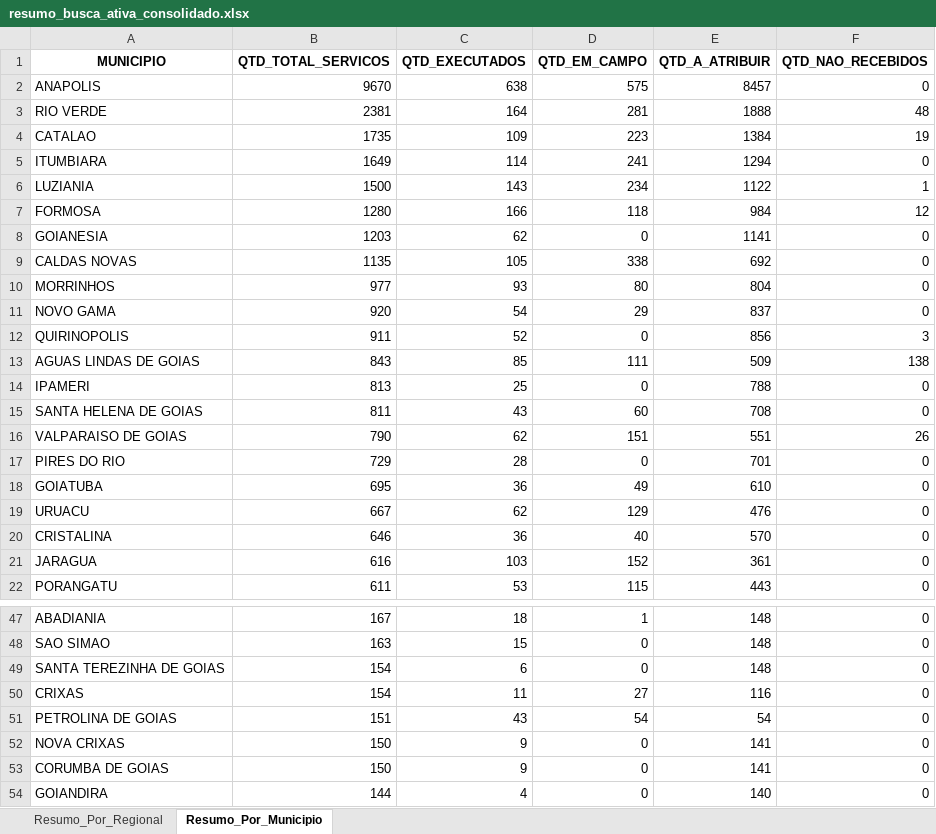
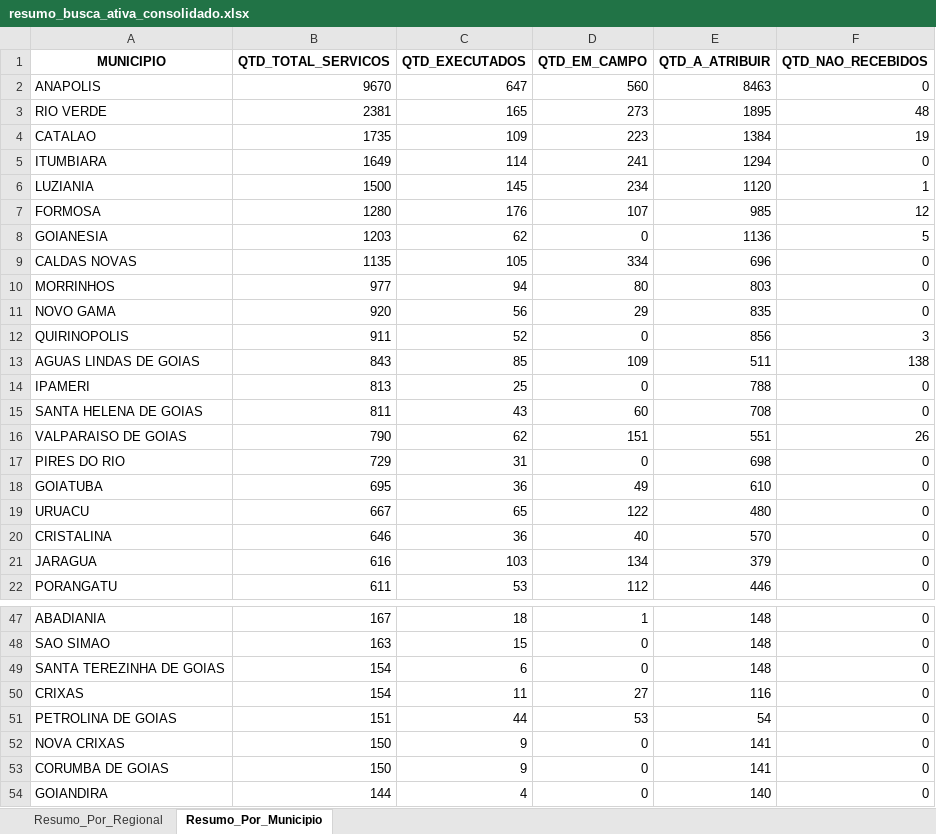
Before and after one commit to Pliniomr20/Busca-Ativa, an Excel workbook: resumo_busca_ativa_consolidado.xlsx, sheet Resumo_Por_Municipio, drawn as a sheet; only a part is shown, gaps mark what is left out; values as stored, in another font and other column widths than the file's, no borders; the diff covers the shown part only; the diff names each change by its address in the sheet, - before the commit and + after, or states it on an @@ line.

```diff
--- a/resumo_busca_ativa_consolidado.xlsx (sheet Resumo_Por_Municipio)
+++ b/resumo_busca_ativa_consolidado.xlsx (sheet Resumo_Por_Municipio)
-C2 (QTD_EXECUTADOS): 638
+C2 (QTD_EXECUTADOS): 647
-D2 (QTD_EM_CAMPO): 575
+D2 (QTD_EM_CAMPO): 560
-E2 (QTD_A_ATRIBUIR): 8457
+E2 (QTD_A_ATRIBUIR): 8463
-C3 (QTD_EXECUTADOS): 164
+C3 (QTD_EXECUTADOS): 165
-D3 (QTD_EM_CAMPO): 281
+D3 (QTD_EM_CAMPO): 273
-E3 (QTD_A_ATRIBUIR): 1888
+E3 (QTD_A_ATRIBUIR): 1895
-C6 (QTD_EXECUTADOS): 143
+C6 (QTD_EXECUTADOS): 145
-E6 (QTD_A_ATRIBUIR): 1122
+E6 (QTD_A_ATRIBUIR): 1120
-C7 (QTD_EXECUTADOS): 166
+C7 (QTD_EXECUTADOS): 176
-D7 (QTD_EM_CAMPO): 118
+D7 (QTD_EM_CAMPO): 107
-E7 (QTD_A_ATRIBUIR): 984
+E7 (QTD_A_ATRIBUIR): 985
-E8 (QTD_A_ATRIBUIR): 1141
+E8 (QTD_A_ATRIBUIR): 1136
-F8 (QTD_NAO_RECEBIDOS): 0
+F8 (QTD_NAO_RECEBIDOS): 5
-D9 (QTD_EM_CAMPO): 338
+D9 (QTD_EM_CAMPO): 334
-E9 (QTD_A_ATRIBUIR): 692
+E9 (QTD_A_ATRIBUIR): 696
-C10 (QTD_EXECUTADOS): 93
+C10 (QTD_EXECUTADOS): 94
-E10 (QTD_A_ATRIBUIR): 804
+E10 (QTD_A_ATRIBUIR): 803
-C11 (QTD_EXECUTADOS): 54
+C11 (QTD_EXECUTADOS): 56
-E11 (QTD_A_ATRIBUIR): 837
+E11 (QTD_A_ATRIBUIR): 835
-D13 (QTD_EM_CAMPO): 111
+D13 (QTD_EM_CAMPO): 109
-E13 (QTD_A_ATRIBUIR): 509
+E13 (QTD_A_ATRIBUIR): 511
-C17 (QTD_EXECUTADOS): 28
+C17 (QTD_EXECUTADOS): 31
-E17 (QTD_A_ATRIBUIR): 701
+E17 (QTD_A_ATRIBUIR): 698
-C19 (QTD_EXECUTADOS): 62
+C19 (QTD_EXECUTADOS): 65
-D19 (QTD_EM_CAMPO): 129
+D19 (QTD_EM_CAMPO): 122
-E19 (QTD_A_ATRIBUIR): 476
+E19 (QTD_A_ATRIBUIR): 480
-D21 (QTD_EM_CAMPO): 152
+D21 (QTD_EM_CAMPO): 134
-E21 (QTD_A_ATRIBUIR): 361
+E21 (QTD_A_ATRIBUIR): 379
-D22 (QTD_EM_CAMPO): 115
+D22 (QTD_EM_CAMPO): 112
-E22 (QTD_A_ATRIBUIR): 443
+E22 (QTD_A_ATRIBUIR): 446
-C51 (QTD_EXECUTADOS): 43
+C51 (QTD_EXECUTADOS): 44
-D51 (QTD_EM_CAMPO): 54
+D51 (QTD_EM_CAMPO): 53
```
Also changed, not shown: 32 edited cells elsewhere in this sheet, sheet Resumo_Por_Regional, 1 other file.
